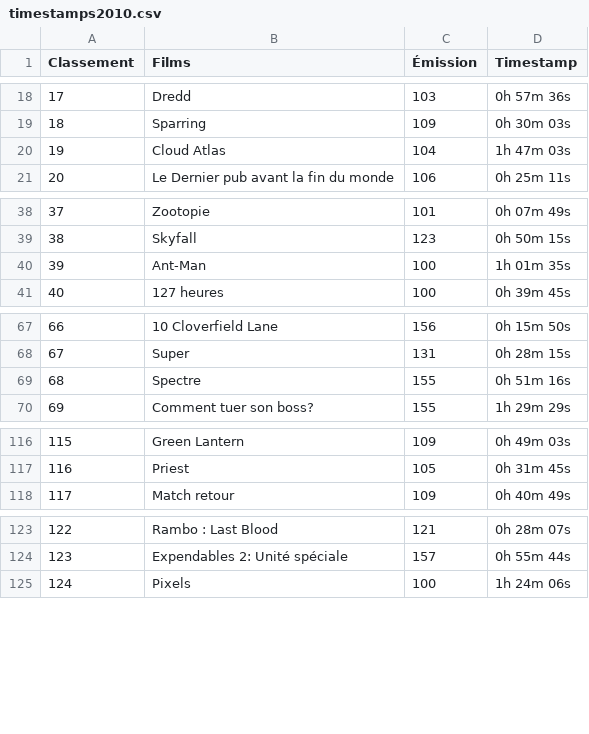
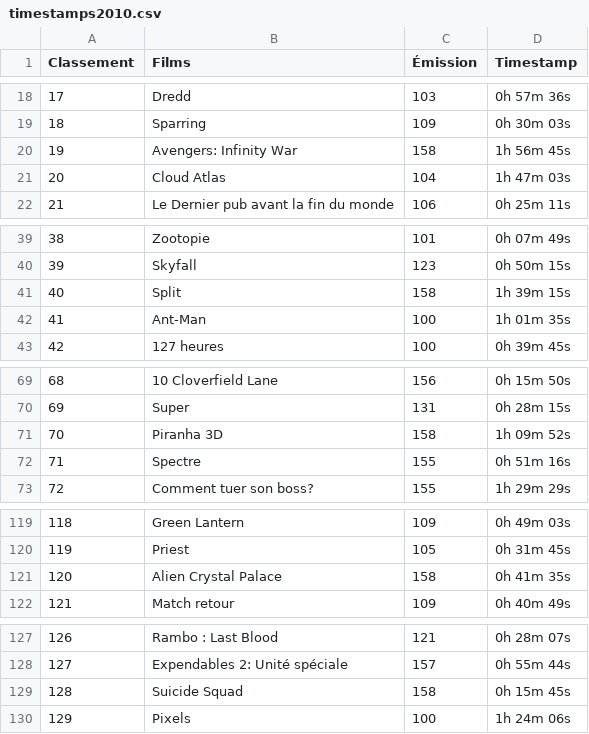
Before and after one commit to supercinemarbre/supercinemarbre.github.io, a CSV file: importer/data/timestamps2010.csv, drawn as a sheet; only a part is shown, gaps mark what is left out; addresses are those after the commit; the diff names each change by its address in the sheet, - before the commit and + after, or states it on an @@ line.

```diff
--- a/importer/data/timestamps2010.csv
+++ b/importer/data/timestamps2010.csv
+row 20: 19 | Avengers: Infinity War | 158 | 1h 56m 45s
@@ column A (Classement) renumbered from row 21 down @@
+row 41: 40 | Split | 158 | 1h 39m 15s
+row 71: 70 | Piranha 3D | 158 | 1h 09m 52s
+row 121: 120 | Alien Crystal Palace | 158 | 0h 41m 35s
+row 129: 128 | Suicide Squad | 158 | 0h 15m 45s
```
Also changed, not shown: 6 other files.
